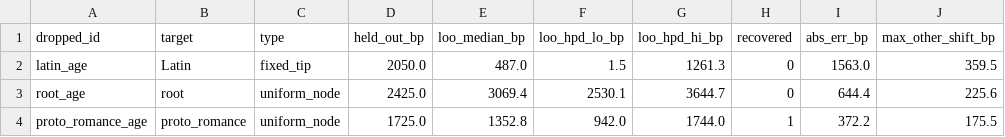
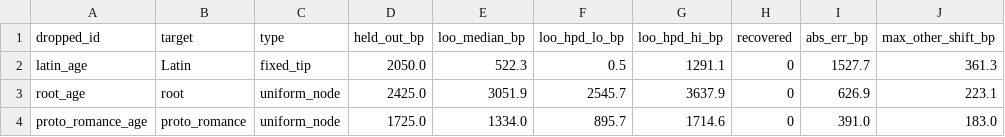
Before and after one commit to tresoldi/clepsydra, a TSV file: examples/romance_tree/calib_sensitivity/loco.tsv, drawn as a sheet.

```diff
--- a/examples/romance_tree/calib_sensitivity/loco.tsv
+++ b/examples/romance_tree/calib_sensitivity/loco.tsv
@@ -1,4 +1,4 @@
 dropped_id	target	type	held_out_bp	loo_median_bp	loo_hpd_lo_bp	loo_hpd_hi_bp	recovered	abs_err_bp	max_other_shift_bp
-latin_age	Latin	fixed_tip	2050.0	487.0	1.5	1261.3	0	1563.0	359.5
-root_age	root	uniform_node	2425.0	3069.4	2530.1	3644.7	0	644.4	225.6
-proto_romance_age	proto_romance	uniform_node	1725.0	1352.8	942.0	1744.0	1	372.2	175.5
+latin_age	Latin	fixed_tip	2050.0	522.3	0.5	1291.1	0	1527.7	361.3
+root_age	root	uniform_node	2425.0	3051.9	2545.7	3637.9	0	626.9	223.1
+proto_romance_age	proto_romance	uniform_node	1725.0	1334.0	895.7	1714.6	0	391.0	183.0
```
Also changed, not shown: examples/romance_tree/calib_sensitivity/widen.tsv, 30 other files.
